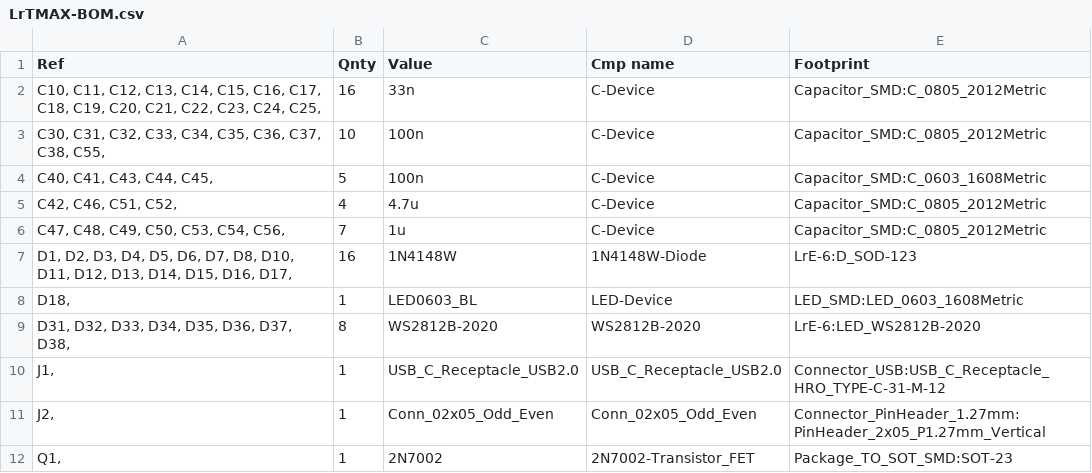
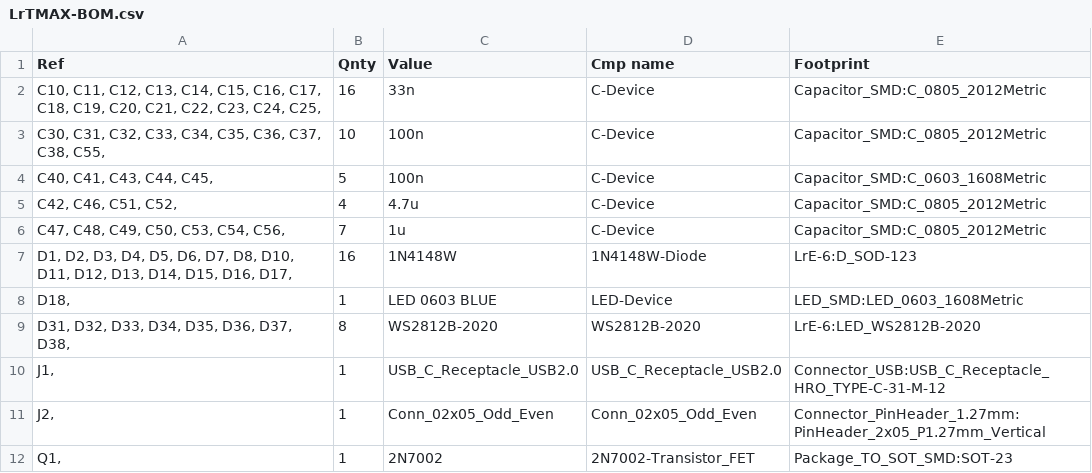
Before and after one commit to remov-b4-flight/LrTMAX.4lpb, a CSV file: LrTMAX-BOM.csv, drawn as a sheet; only a part is shown.

```diff
--- a/LrTMAX-BOM.csv
+++ b/LrTMAX-BOM.csv
@@ -7,3 +7,3 @@ Ref,Qnty,Value,Cmp name,Footprint
 "D1, D2, D3, D4, D5, D6, D7, D8, D10, D11, D12, D13, D14, D15, D16, D17, ",16,1N4148W,1N4148W-Diode,LrE-6:D_SOD-123
-"D18, ",1,LED0603_BL,LED-Device,LED_SMD:LED_0603_1608Metric
+"D18, ",1,LED 0603  BLUE,LED-Device,LED_SMD:LED_0603_1608Metric
 "D31, D32, D33, D34, D35, D36, D37, D38, ",8,WS2812B-2020,WS2812B-2020,LrE-6:LED_WS2812B-2020
```
Also changed, not shown: 2 other files.
